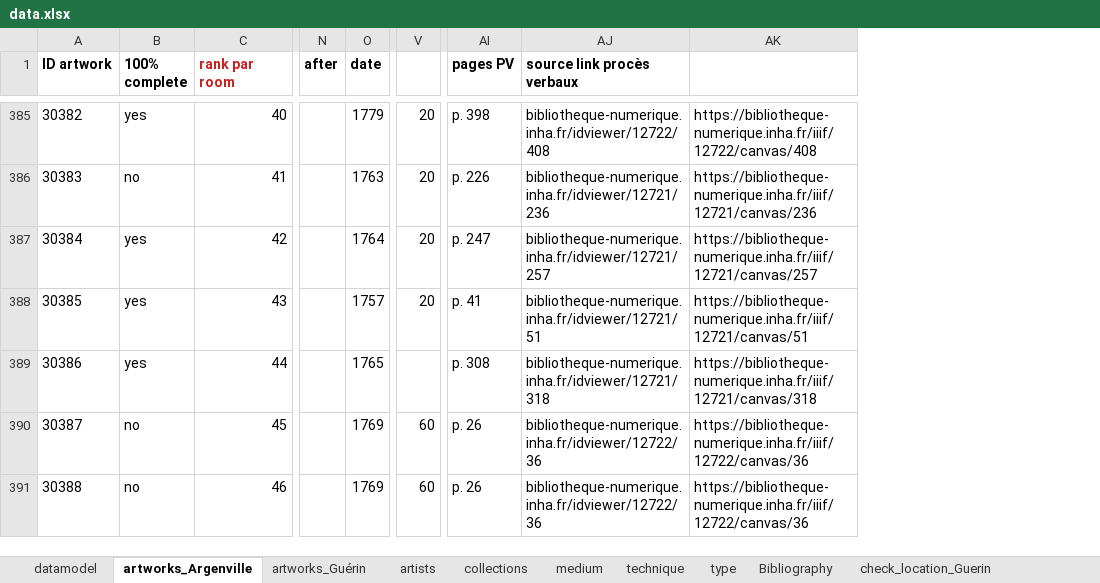
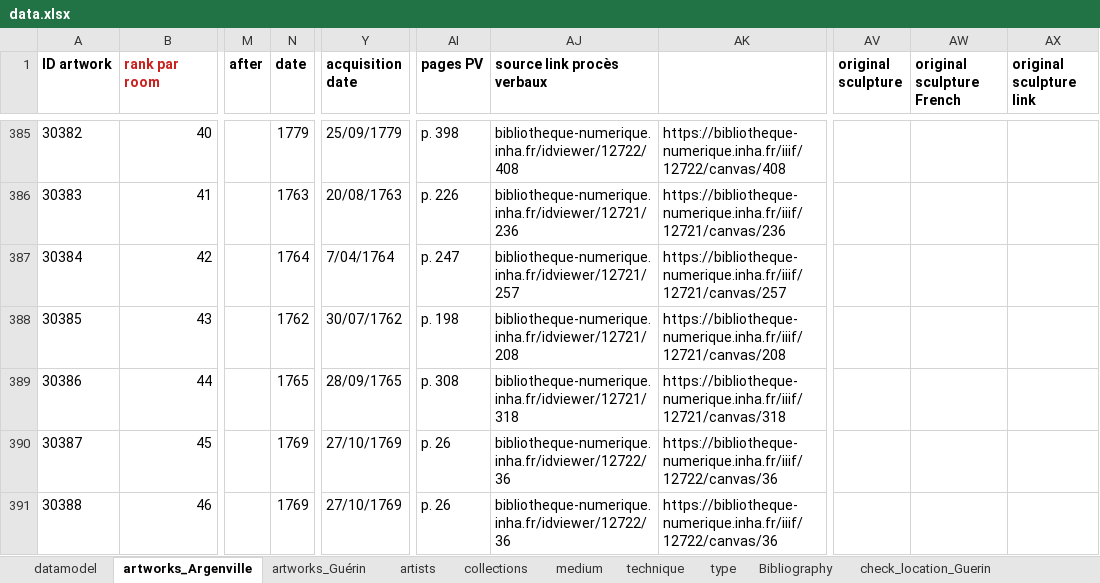
Before and after one commit to dfk-paris/reception_academie, an Excel workbook: data/data.xlsx, sheet artworks_Argenville, drawn as a sheet; only a part is shown, gaps mark what is left out; values as stored, in another font and other column widths than the file's, no borders; removed rows and columns are numbered as before the commit, all else as after; the diff covers the shown part only; the diff names each change by its address in the sheet, - before the commit and + after, or states it on an @@ line.

```diff
--- a/data/data.xlsx (sheet artworks_Argenville)
+++ b/data/data.xlsx (sheet artworks_Argenville)
-column B (100% complete), rows 385-391: yes | no | yes | yes | yes | no | no
-column V, rows 385-391: 20 | 20 | 20 | 20 |  | 60 | 60
+column Y (acquisition date), rows 385-391: 25/09/1779 | 20/08/1763 | 7/04/1764 | 30/07/1762 | 28/09/1765 | 27/10/1769 | 27/10/1769
+column AV (original sculpture), empty
+column AW (original sculpture French), empty
+column AX (original sculpture link), empty
-N388 (date): 1757
+N388 (date): 1762
-AI388 (pages PV): p. 41
+AI388 (pages PV): p. 198
-AJ388 (source link procès verbaux): bibliotheque-numerique.inha.fr/idviewer/12721/51
+AJ388 (source link procès verbaux): bibliotheque-numerique.inha.fr/idviewer/12721/208
-AK388: https://bibliotheque-numerique.inha.fr/iiif/12721/canvas/51
+AK388: https://bibliotheque-numerique.inha.fr/iiif/12721/canvas/208
```
Also changed, not shown: 89 edited cells elsewhere in this sheet, sheet artworks_Guérin, formulas that keep their value, data/coordinates.xlsx, data/translations.04_ra.xlsx, 2 other files.
